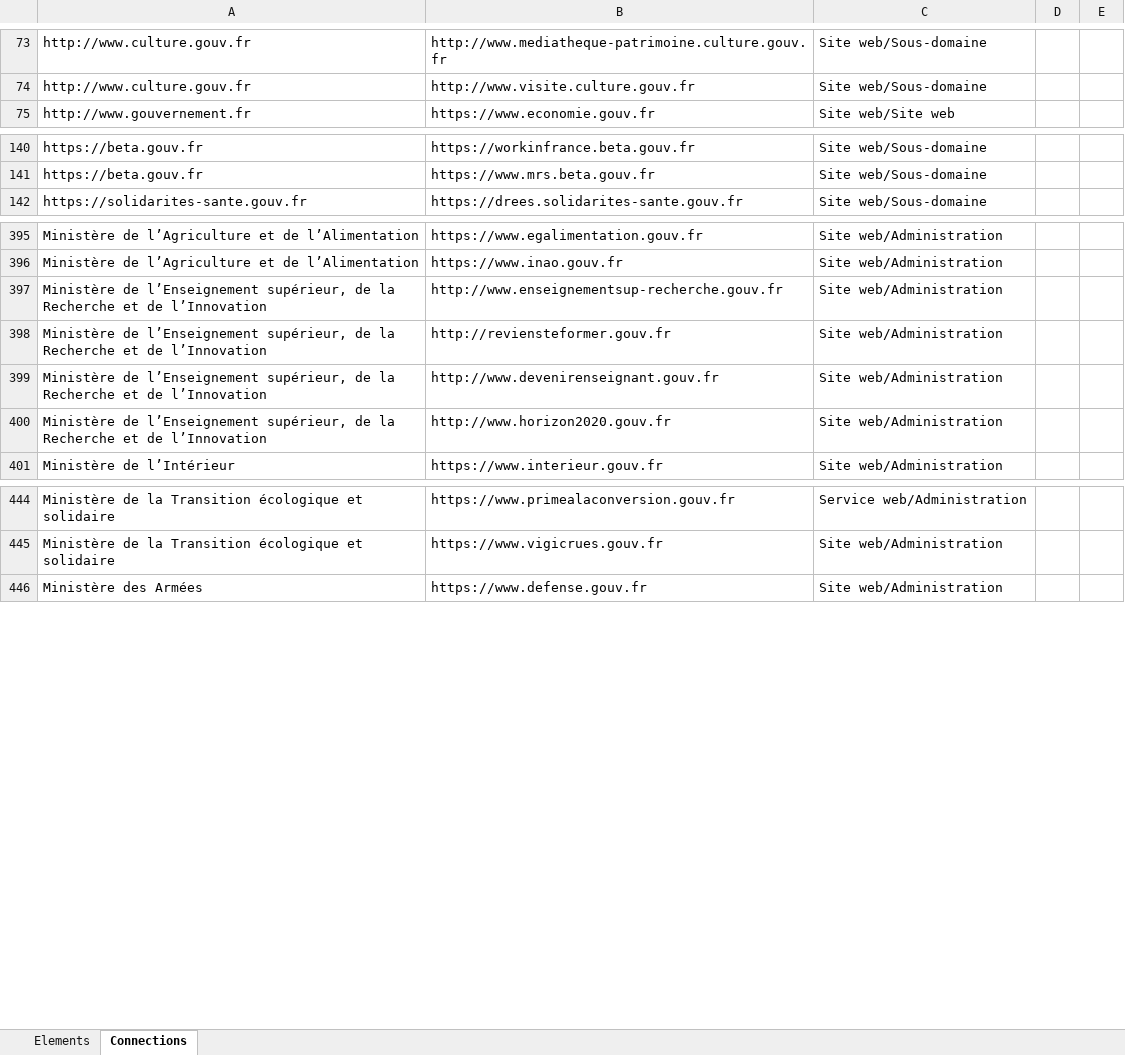
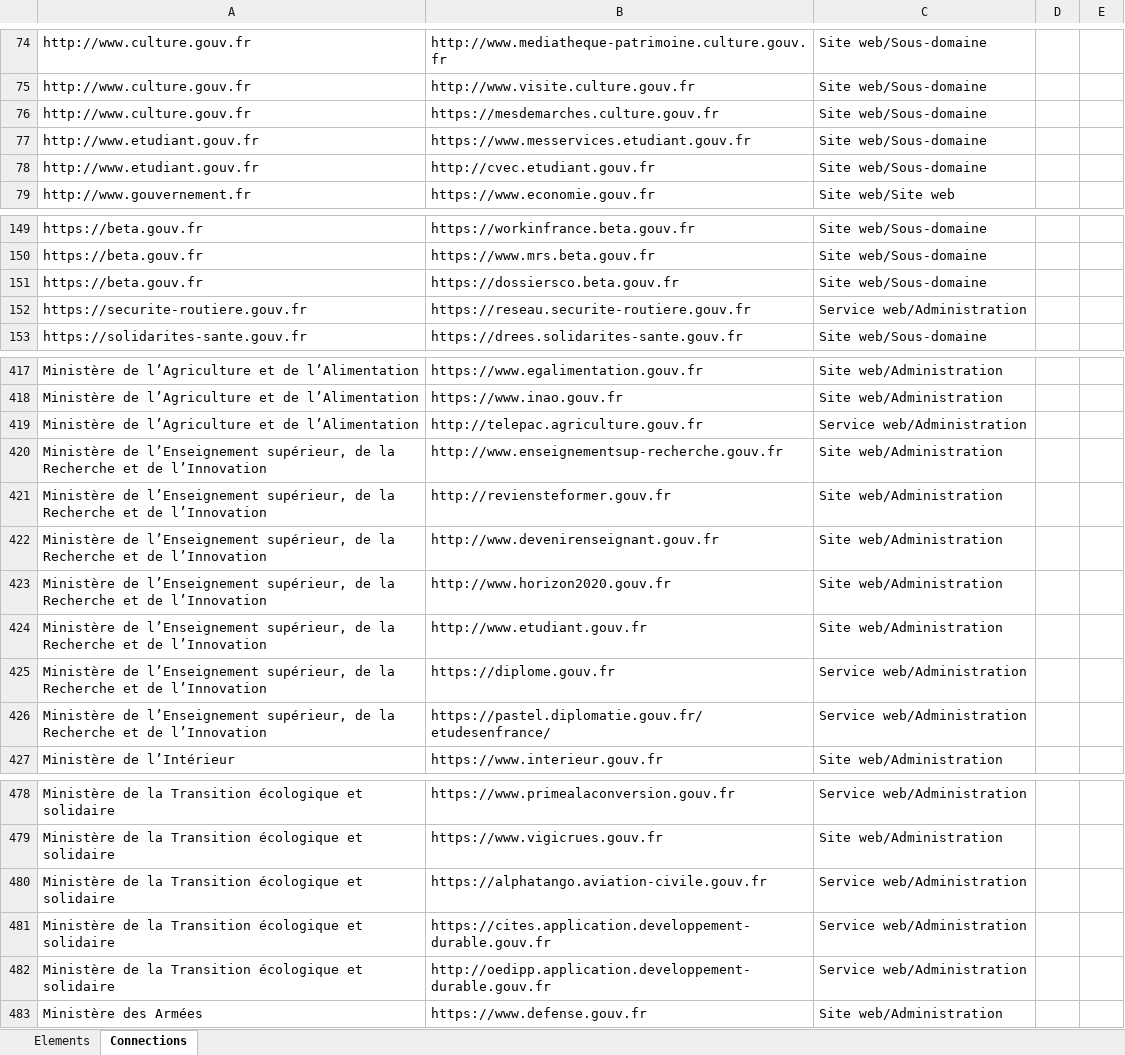
Before and after one commit to jbledevehat/graph-gouv-fr, an Excel workbook: Data/Import-KUMU-SitesWeb-AdministrationsPubliques.xlsx, sheet Connections, drawn as a sheet; only a part is shown, gaps mark what is left out; values as stored, in another font and other column widths than the file's, no borders; conditional formats not drawn; the diff covers the shown part only; the diff names each change by its address in the sheet, - before the commit and + after, or states it on an @@ line.

```diff
--- a/Data/Import-KUMU-SitesWeb-AdministrationsPubliques.xlsx (sheet Connections)
+++ b/Data/Import-KUMU-SitesWeb-AdministrationsPubliques.xlsx (sheet Connections)
+row 76: http://www.culture.gouv.fr | https://mesdemarches.culture.gouv.fr | Site web/Sous-domaine
+row 77: http://www.etudiant.gouv.fr | https://www.messervices.etudiant.gouv.fr | Site web/Sous-domaine
+row 78: http://www.etudiant.gouv.fr | http://cvec.etudiant.gouv.fr | Site web/Sous-domaine
+row 151: https://beta.gouv.fr | https://dossiersco.beta.gouv.fr | Site web/Sous-domaine
+row 152: https://securite-routiere.gouv.fr | https://reseau.securite-routiere.gouv.fr | Service web/Administration
+row 419: Ministère de l’Agriculture et de l’Alimentation | http://telepac.agriculture.gouv.fr | Service web/Administration
+row 424: Ministère de l’Enseignement supérieur, de la Recherche et de l’Innovation | http://www.etudiant.gouv.fr | Site web/Administration
+row 425: Ministère de l’Enseignement supérieur, de la Recherche et de l’Innovation | https://diplome.gouv.fr | Service web/Administration
+row 426: Ministère de l’Enseignement supérieur, de la Recherche et de l’Innovation | https://pastel.diplomatie.gouv.fr/etudesenfrance/ | Service web/Administration
+row 480: Ministère de la Transition écologique et solidaire | https://alphatango.aviation-civile.gouv.fr | Service web/Administration
+row 481: Ministère de la Transition écologique et solidaire | https://cites.application.developpement-durable.gouv.fr | Service web/Administration
+row 482: Ministère de la Transition écologique et solidaire | http://oedipp.application.developpement-durable.gouv.fr | Service web/Administration
```
Also changed, not shown: 29 added rows and 2 moved rows elsewhere in this sheet, sheet Elements, 5 other files.
